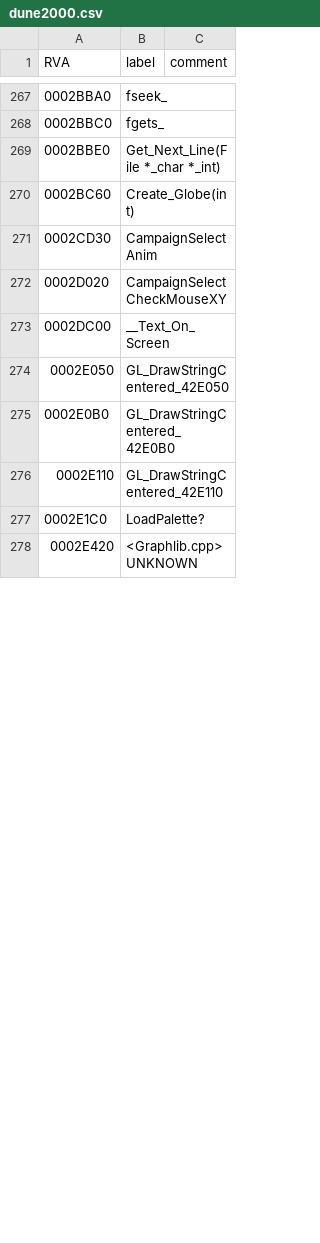
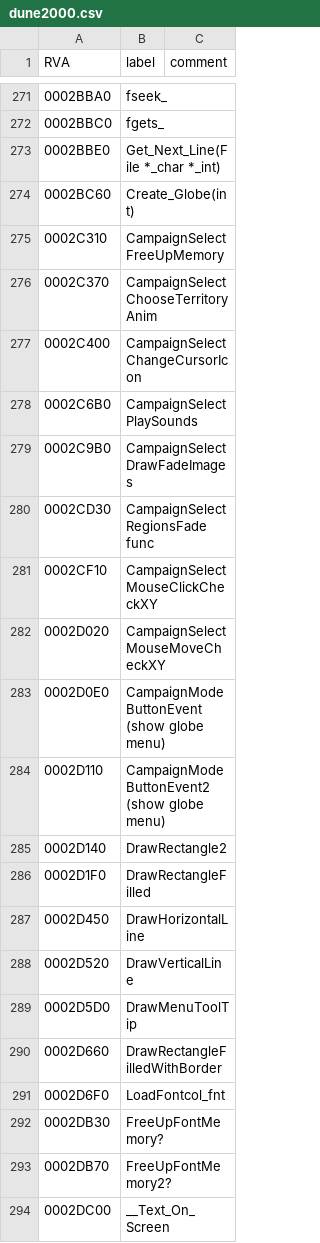
Before and after one commit to mvi/dune2k, a CSV file: files/dune2000.csv, drawn as a sheet; only a part is shown, gaps mark what is left out; the shorter side is filled out with more unchanged rows; the diff covers the shown part only.

```diff
--- a/files/dune2000.csv
+++ b/files/dune2000.csv
@@ -270,4 +274,21 @@ RVA,label,comment
 0002BC60,Create_Globe(int),
-0002CD30,CampaignSelectAnim,
-0002D020,CampaignSelectCheckMouseXY,
+0002C310,CampaignSelectFreeUpMemory,
+0002C370,CampaignSelectChooseTerritoryAnim,
+0002C400,CampaignSelectChangeCursorIcon,
+0002C6B0,CampaignSelectPlaySounds,
+0002C9B0,CampaignSelectDrawFadeImages,
+0002CD30,CampaignSelectRegionsFade func,
+0002CF10,CampaignSelectMouseClickCheckXY,
+0002D020,CampaignSelectMouseMoveCheckXY,
+0002D0E0,CampaignModeButtonEvent (show globe menu),
+0002D110,CampaignModeButtonEvent2 (show globe menu),
+0002D140,DrawRectangle2,
+0002D1F0,DrawRectangleFilled,
+0002D450,DrawHorizontalLine,
+0002D520,DrawVerticalLine,
+0002D5D0,DrawMenuToolTip,
+0002D660,DrawRectangleFilledWithBorder,
+0002D6F0,LoadFontcol_fnt,
+0002DB30,FreeUpFontMemory?,
+0002DB70,FreeUpFontMemory2?,
 0002DC00,__Text_On_Screen,
```
Also changed, not shown: 38 added rows and 7 edited cells elsewhere in this file, 4 other files.
